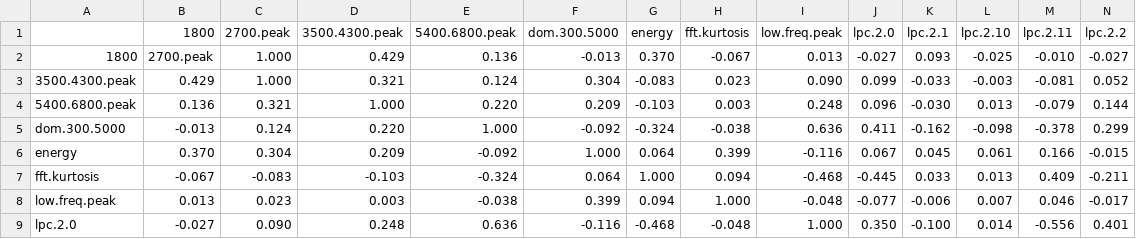
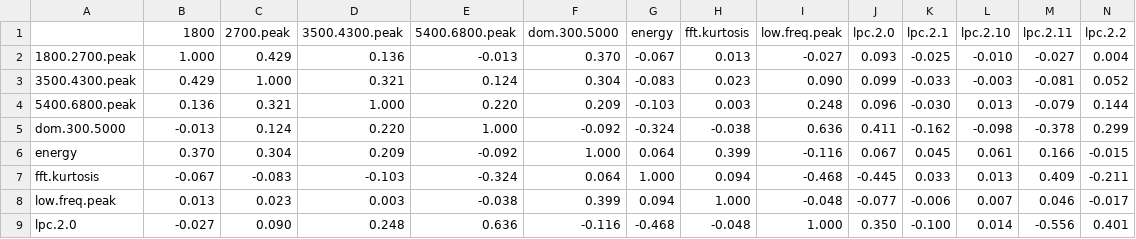
Before and after one commit to fables-tales/thesis, a CSV file: correlation.csv, drawn as a sheet; only a part is shown; removed rows and columns are numbered as before the commit, all else as after; rows hold the shown columns only; the diff names each change by its address in the sheet, - before the commit and + after, or states it on an @@ line.

```diff
--- a/correlation.csv
+++ b/correlation.csv
-row 2: 1800 | 2700.peak | 1.000 | 0.429 | 0.136 | -0.013 | 0.370 | -0.067 | 0.013 | -0.027 | 0.093 | -0.025 | -0.010 | -0.027
+row 2: 1800.2700.peak | 1.000 | 0.429 | 0.136 | -0.013 | 0.370 | -0.067 | 0.013 | -0.027 | 0.093 | -0.025 | -0.010 | -0.027 | 0.004
```
Also changed, not shown: 7 other files.
